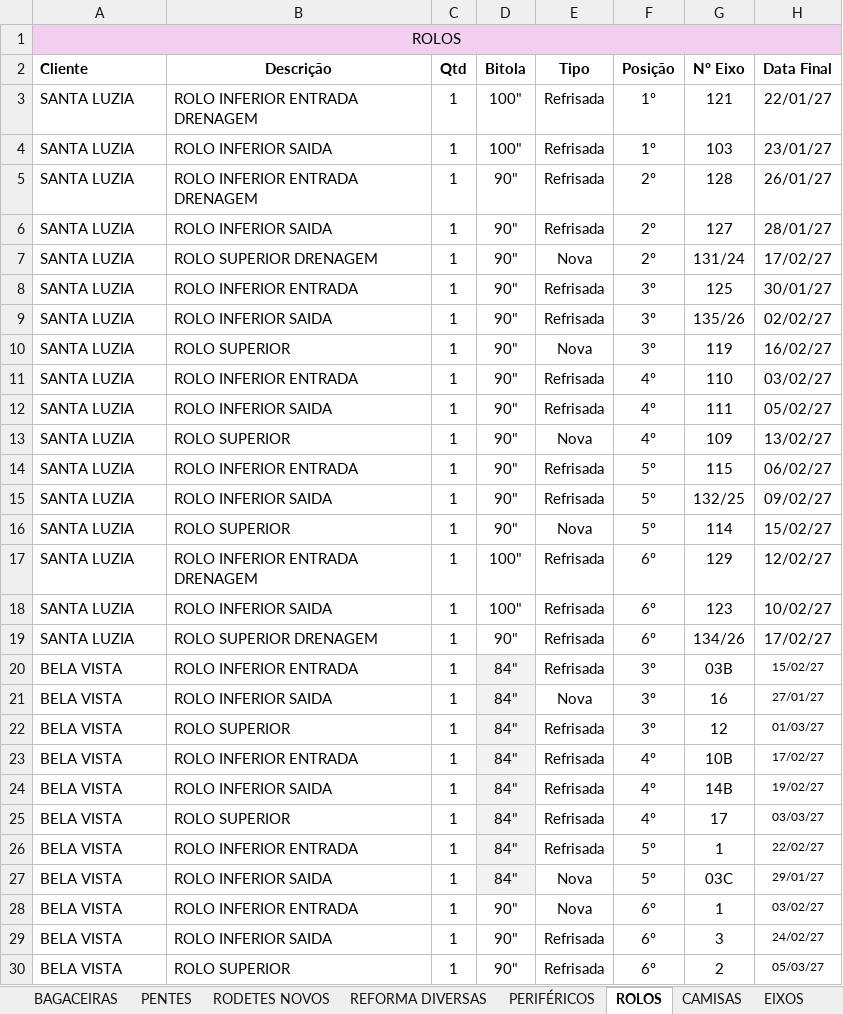
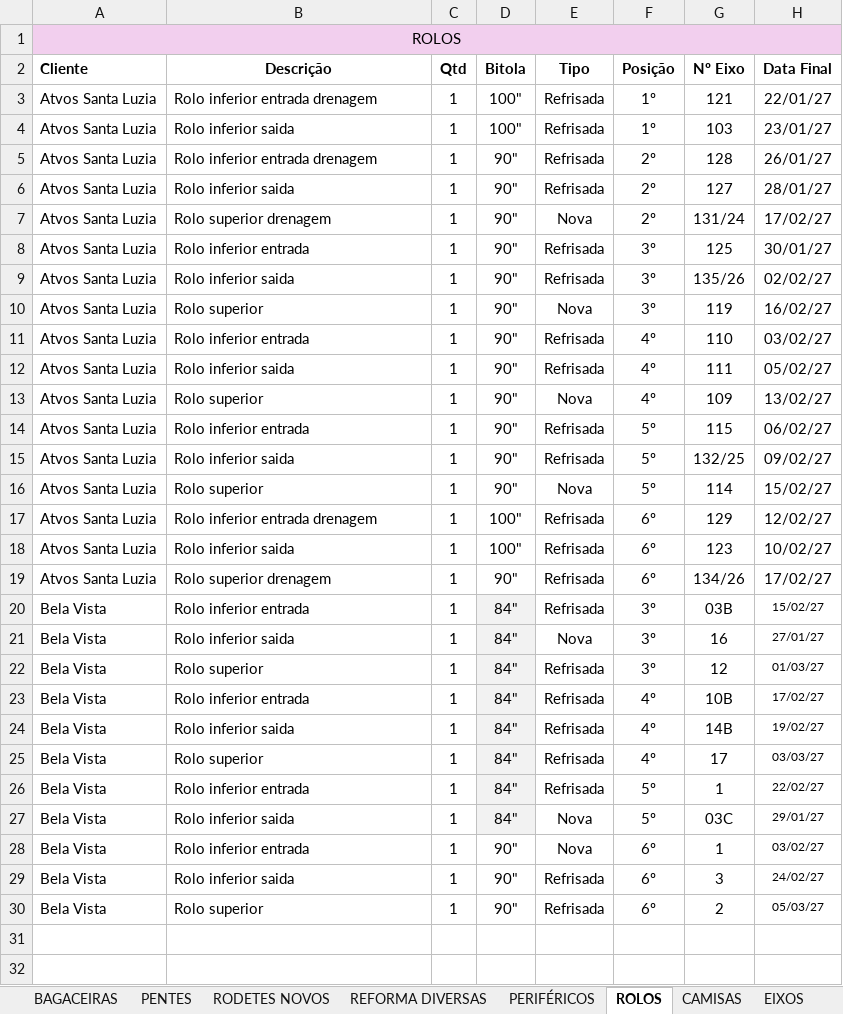
Before and after one commit to marcelodilena/carteira_prod, an Excel workbook: dados.xlsx, sheet ROLOS, drawn as a sheet; only a part is shown; values as stored, in another font and other column widths than the file's, no borders; the diff names each change by its address in the sheet, - before the commit and + after, or states it on an @@ line.

Commit message:
Add files via upload

```diff
--- a/dados.xlsx (sheet ROLOS)
+++ b/dados.xlsx (sheet ROLOS)
-A3:A19: SANTA LUZIA
+A3:A19: Atvos Santa Luzia
-B3: ROLO INFERIOR ENTRADA DRENAGEM
+B3: Rolo inferior entrada drenagem
-B4: ROLO INFERIOR SAIDA
+B4: Rolo inferior saida
-B5: ROLO INFERIOR ENTRADA DRENAGEM
+B5: Rolo inferior entrada drenagem
-B6: ROLO INFERIOR SAIDA
+B6: Rolo inferior saida
-B7: ROLO SUPERIOR DRENAGEM
+B7: Rolo superior drenagem
-B8: ROLO INFERIOR ENTRADA
+B8: Rolo inferior entrada
-B9: ROLO INFERIOR SAIDA
+B9: Rolo inferior saida
-B10: ROLO SUPERIOR
+B10: Rolo superior
-B11: ROLO INFERIOR ENTRADA
+B11: Rolo inferior entrada
-B12: ROLO INFERIOR SAIDA
+B12: Rolo inferior saida
-B13: ROLO SUPERIOR
+B13: Rolo superior
-B14: ROLO INFERIOR ENTRADA
+B14: Rolo inferior entrada
-B15: ROLO INFERIOR SAIDA
+B15: Rolo inferior saida
-B16: ROLO SUPERIOR
+B16: Rolo superior
-B17: ROLO INFERIOR ENTRADA DRENAGEM
+B17: Rolo inferior entrada drenagem
-B18: ROLO INFERIOR SAIDA
+B18: Rolo inferior saida
-B19: ROLO SUPERIOR DRENAGEM
+B19: Rolo superior drenagem
-A20:A30: BELA VISTA
+A20:A30: Bela Vista
-B20: ROLO INFERIOR ENTRADA
+B20: Rolo inferior entrada
-B21: ROLO INFERIOR SAIDA
+B21: Rolo inferior saida
-B22: ROLO SUPERIOR
+B22: Rolo superior
-B23: ROLO INFERIOR ENTRADA
+B23: Rolo inferior entrada
-B24: ROLO INFERIOR SAIDA
+B24: Rolo inferior saida
-B25: ROLO SUPERIOR
+B25: Rolo superior
-B26: ROLO INFERIOR ENTRADA
+B26: Rolo inferior entrada
-B27: ROLO INFERIOR SAIDA
+B27: Rolo inferior saida
-B28: ROLO INFERIOR ENTRADA
+B28: Rolo inferior entrada
-B29: ROLO INFERIOR SAIDA
+B29: Rolo inferior saida
-B30: ROLO SUPERIOR
+B30: Rolo superior
```
